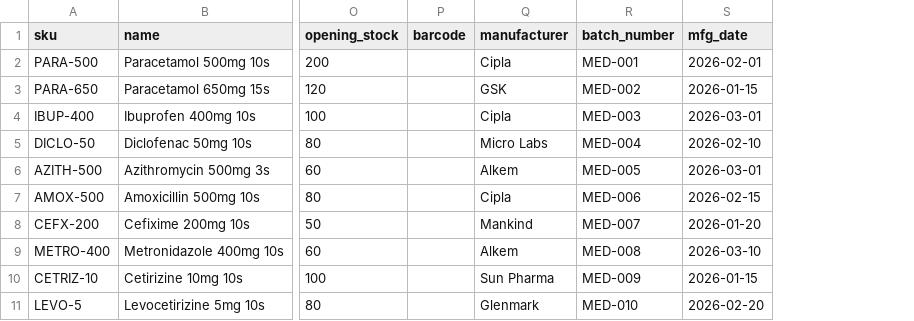
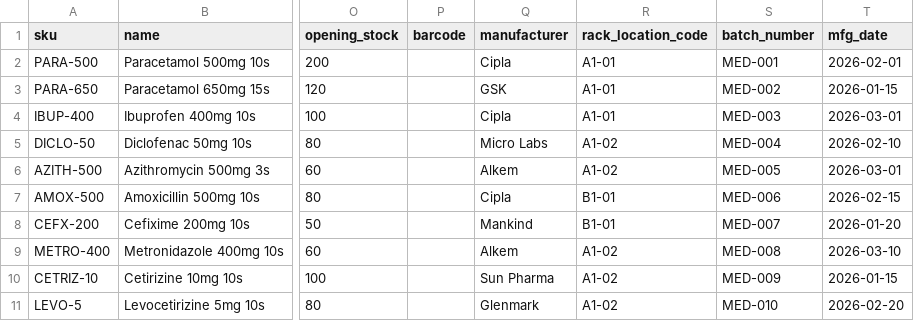
Before and after one commit to DileepJexpert/katasticho, a CSV file: flutter_app/assets/item_import_medical_store.csv, drawn as a sheet; only a part is shown, gaps mark what is left out; the diff names each change by its address in the sheet, - before the commit and + after, or states it on an @@ line.

Commit message:
Add rack location master screen and demo layout

```diff
--- a/flutter_app/assets/item_import_medical_store.csv
+++ b/flutter_app/assets/item_import_medical_store.csv
+column R (rack_location_code), rows 2-11: A1-01 | A1-01 | A1-01 | A1-02 | A1-02 | B1-01 | B1-01 | A1-02 | A1-02 | A1-02
```
Also changed, not shown: 9 other files.
